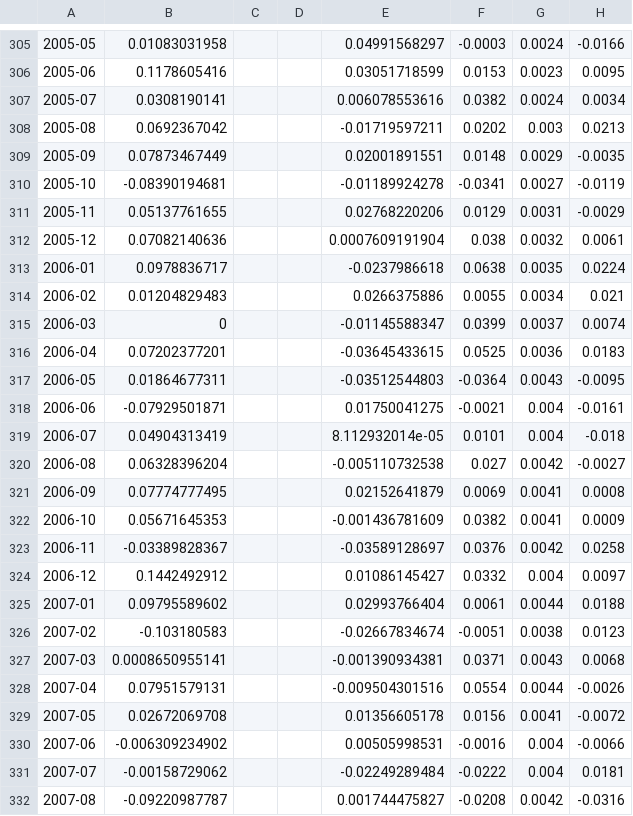
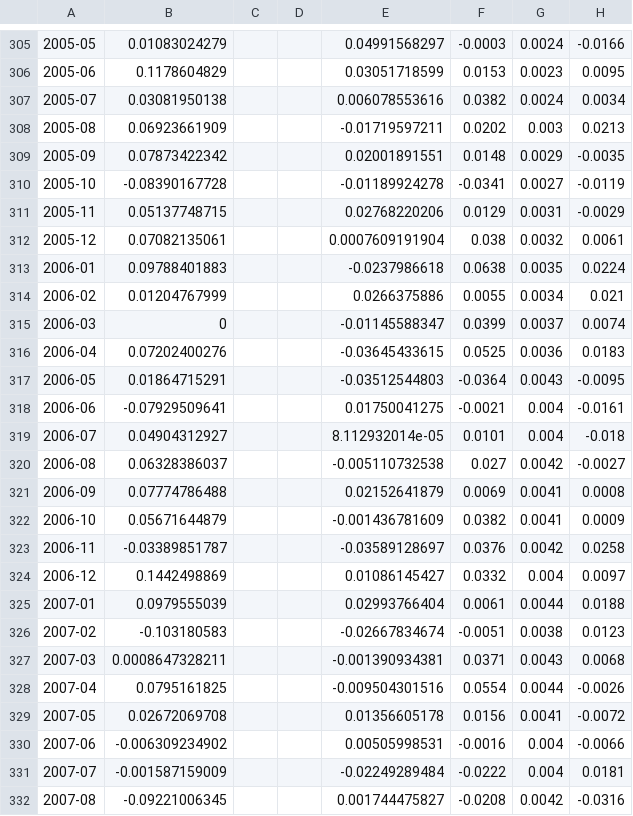
Before and after one commit to cedricmasset98/Empirical-Asset-Pricing, a CSV file: data/processed/monthly.csv, drawn as a sheet; only a part is shown, gaps mark what is left out; the diff covers the shown part only; the diff names each change by its address in the sheet, - before the commit and + after, or states it on an @@ line.

```diff
--- a/data/processed/monthly.csv
+++ b/data/processed/monthly.csv
-B305: 0.01083031958
+B305: 0.01083024279
-B306: 0.1178605416
+B306: 0.1178604829
-B307: 0.0308190141
+B307: 0.03081950138
-B308: 0.0692367042
+B308: 0.06923661909
-B309: 0.07873467449
+B309: 0.07873422342
-B310: -0.08390194681
+B310: -0.08390167728
-B311: 0.05137761655
+B311: 0.05137748715
-B312: 0.07082140636
+B312: 0.07082135061
-B313: 0.0978836717
+B313: 0.09788401883
-B314: 0.01204829483
+B314: 0.01204767999
-B316: 0.07202377201
+B316: 0.07202400276
-B317: 0.01864677311
+B317: 0.01864715291
-B318: -0.07929501871
+B318: -0.07929509641
-B319: 0.04904313419
+B319: 0.04904312927
-B320: 0.06328396204
+B320: 0.06328386037
-B321: 0.07774777495
+B321: 0.07774786488
-B322: 0.05671645353
+B322: 0.05671644879
-B323: -0.03389828367
+B323: -0.03389851787
-B324: 0.1442492912
+B324: 0.1442498869
-B325: 0.09795589602
+B325: 0.0979555039
-B327: 0.0008650955141
+B327: 0.0008647328211
-B328: 0.07951579131
+B328: 0.0795161825
-B331: -0.00158729062
+B331: -0.001587159009
-B332: -0.09220987787
+B332: -0.09221006345
```
Also changed, not shown: 172 edited cells elsewhere in this file, 4 other files.
